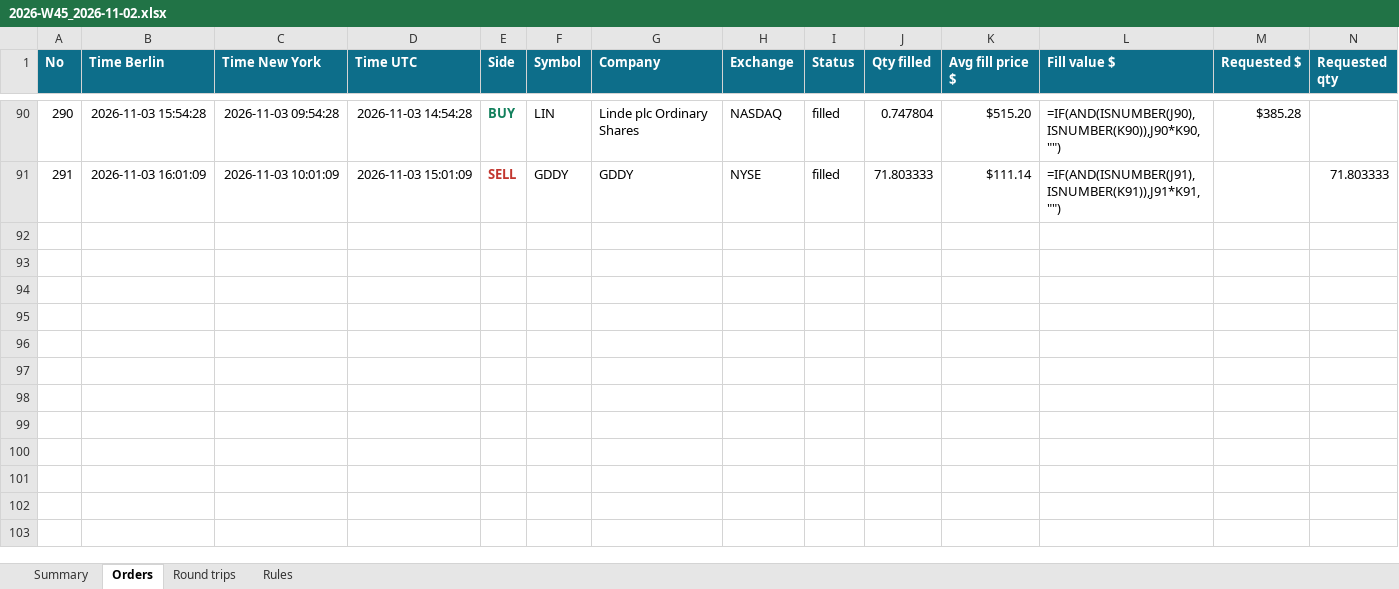
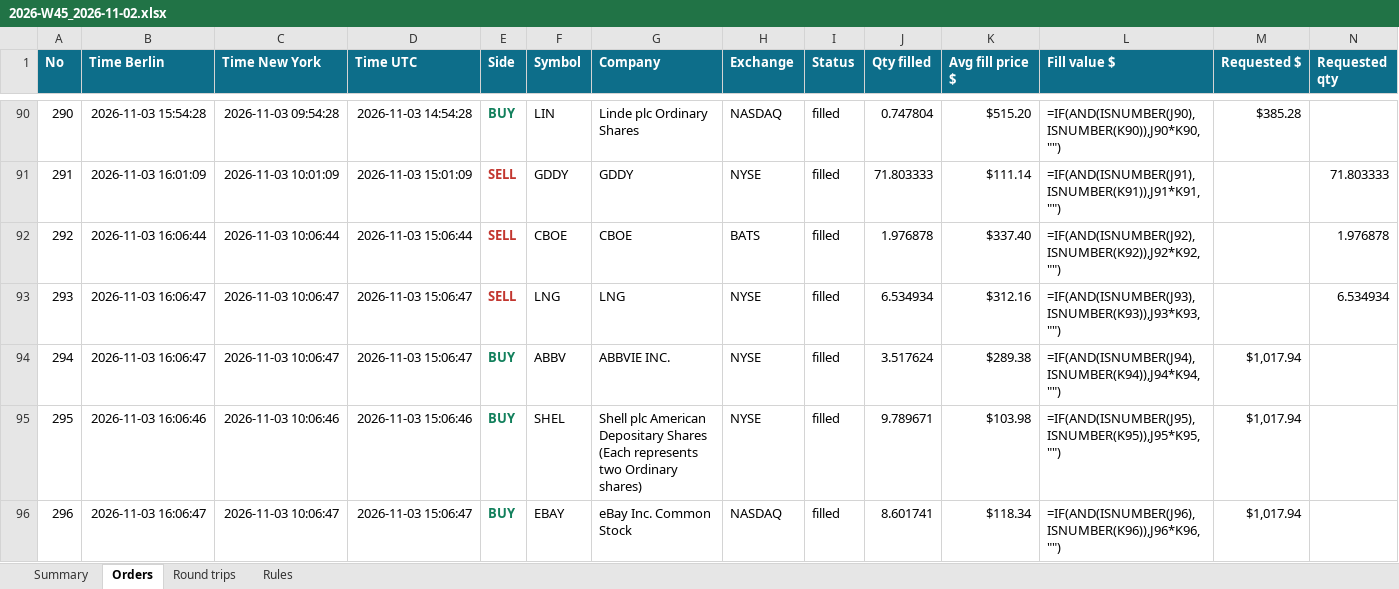
Before and after one commit to minto2196/my-claude-trade, an Excel workbook: trade-records/excel/2026-W45_2026-11-02.xlsx, sheet Orders, drawn as a sheet; only a part is shown, gaps mark what is left out; values as stored, in another font and other column widths than the file's, no borders; formulas without a stored value are shown as written; table styles not drawn; rows hold the shown columns only; the diff names each change by its address in the sheet, - before the commit and + after, or states it on an @@ line.

Commit message:
records: 2026-11-03 15:06 UTC

```diff
--- a/trade-records/excel/2026-W45_2026-11-02.xlsx (sheet Orders)
+++ b/trade-records/excel/2026-W45_2026-11-02.xlsx (sheet Orders)
+row 92: 292 | 2026-11-03 16:06:44 | 2026-11-03 10:06:44 | 2026-11-03 15:06:44 | SELL | CBOE | CBOE | BATS | filled | 1.976878 | $337.40 | =IF(AND(ISNUMBER(J92),ISNUMBER(K92)),J92*K92,"") |  | 1.976878
+row 93: 293 | 2026-11-03 16:06:47 | 2026-11-03 10:06:47 | 2026-11-03 15:06:47 | SELL | LNG | LNG | NYSE | filled | 6.534934 | $312.16 | =IF(AND(ISNUMBER(J93),ISNUMBER(K93)),J93*K93,"") |  | 6.534934
+row 94: 294 | 2026-11-03 16:06:47 | 2026-11-03 10:06:47 | 2026-11-03 15:06:47 | BUY | ABBV | ABBVIE INC. | NYSE | filled | 3.517624 | $289.38 | =IF(AND(ISNUMBER(J94),ISNUMBER(K94)),J94*K94,"") | $1,017.94
+row 95: 295 | 2026-11-03 16:06:46 | 2026-11-03 10:06:46 | 2026-11-03 15:06:46 | BUY | SHEL | Shell plc American Depositary Shares (Each represents two Ordinary shares) | NYSE | filled | 9.789671 | $103.98 | =IF(AND(ISNUMBER(J95),ISNUMBER(K95)),J95*K95,"") | $1,017.94
+row 96: 296 | 2026-11-03 16:06:47 | 2026-11-03 10:06:47 | 2026-11-03 15:06:47 | BUY | EBAY | eBay Inc. Common Stock | NASDAQ | filled | 8.601741 | $118.34 | =IF(AND(ISNUMBER(J96),ISNUMBER(K96)),J96*K96,"") | $1,017.94
```
Also changed, not shown: sheet Round trips, sheet Summary, 4 other files.
